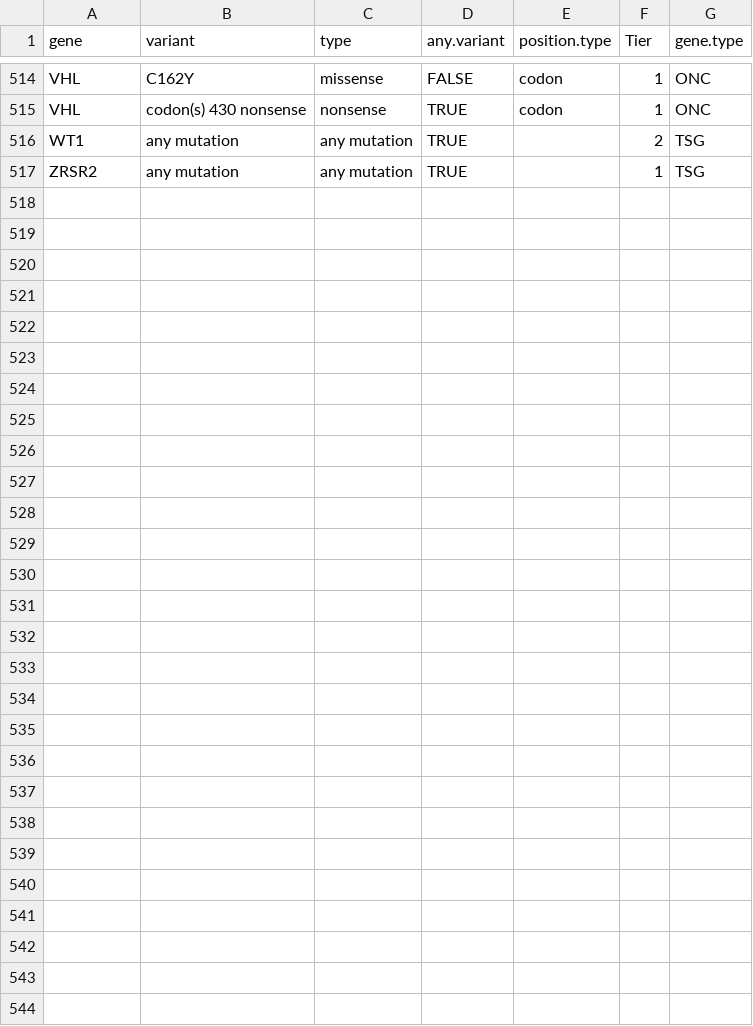
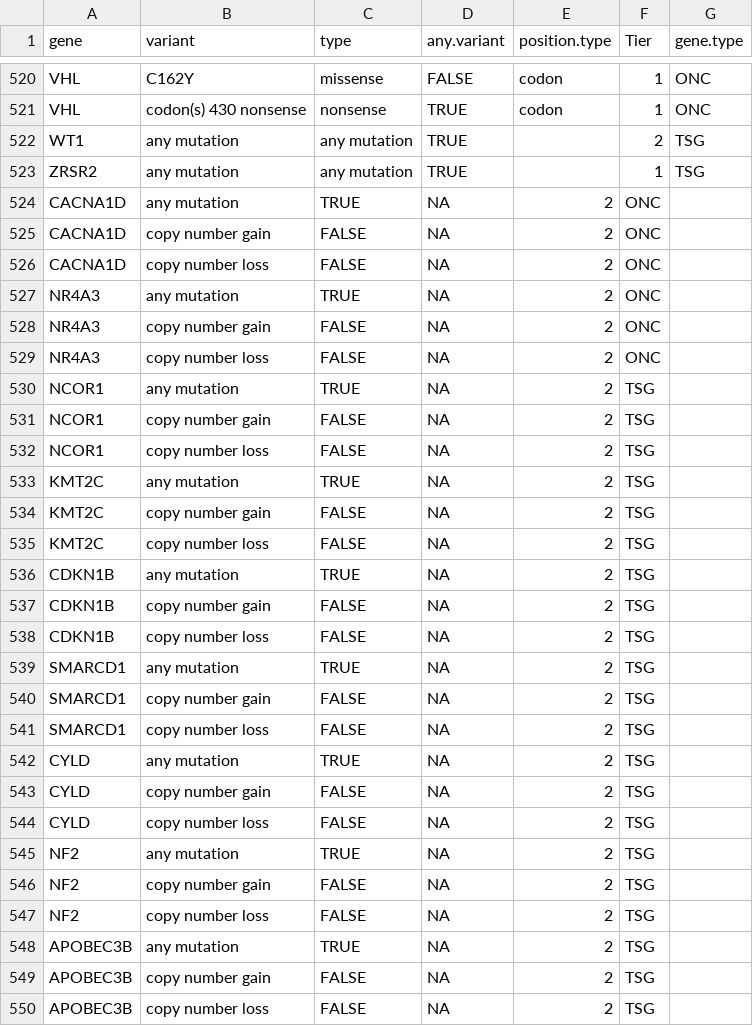
Before and after one commit to mskilab-org/casereport, a TSV file: inst/extdata/pmkb-tier.tsv, drawn as a sheet; only a part is shown, gaps mark what is left out; the diff covers the shown part only.

Commit message:
Add files via upload

```diff
--- a/inst/extdata/pmkb-tier.tsv
+++ b/inst/extdata/pmkb-tier.tsv
@@ -517 +523,28 @@ WT1	any mutation	any mutation	TRUE		2	TSG
 ZRSR2	any mutation	any mutation	TRUE		1	TSG
+CACNA1D	any mutation	TRUE	NA	2	ONC
+CACNA1D	copy number gain	FALSE	NA	2	ONC
+CACNA1D	copy number loss	FALSE	NA	2	ONC
+NR4A3	any mutation	TRUE	NA	2	ONC
+NR4A3	copy number gain	FALSE	NA	2	ONC
+NR4A3	copy number loss	FALSE	NA	2	ONC
+NCOR1	any mutation	TRUE	NA	2	TSG
+NCOR1	copy number gain	FALSE	NA	2	TSG
+NCOR1	copy number loss	FALSE	NA	2	TSG
+KMT2C	any mutation	TRUE	NA	2	TSG
+KMT2C	copy number gain	FALSE	NA	2	TSG
+KMT2C	copy number loss	FALSE	NA	2	TSG
+CDKN1B	any mutation	TRUE	NA	2	TSG
+CDKN1B	copy number gain	FALSE	NA	2	TSG
+CDKN1B	copy number loss	FALSE	NA	2	TSG
+SMARCD1	any mutation	TRUE	NA	2	TSG
+SMARCD1	copy number gain	FALSE	NA	2	TSG
+SMARCD1	copy number loss	FALSE	NA	2	TSG
+CYLD	any mutation	TRUE	NA	2	TSG
+CYLD	copy number gain	FALSE	NA	2	TSG
+CYLD	copy number loss	FALSE	NA	2	TSG
+NF2	any mutation	TRUE	NA	2	TSG
+NF2	copy number gain	FALSE	NA	2	TSG
+NF2	copy number loss	FALSE	NA	2	TSG
+APOBEC3B	any mutation	TRUE	NA	2	TSG
+APOBEC3B	copy number gain	FALSE	NA	2	TSG
+APOBEC3B	copy number loss	FALSE	NA	2	TSG
```
Also changed, not shown: 6 added rows elsewhere in this file.
